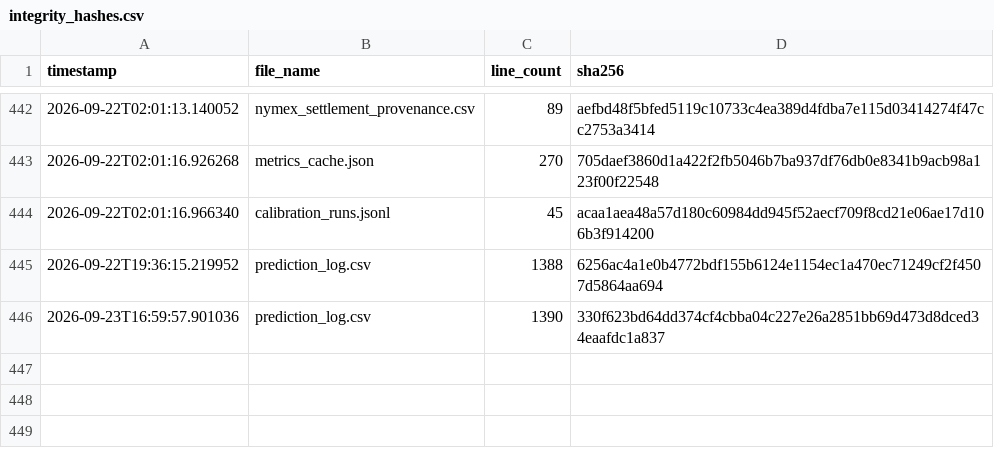
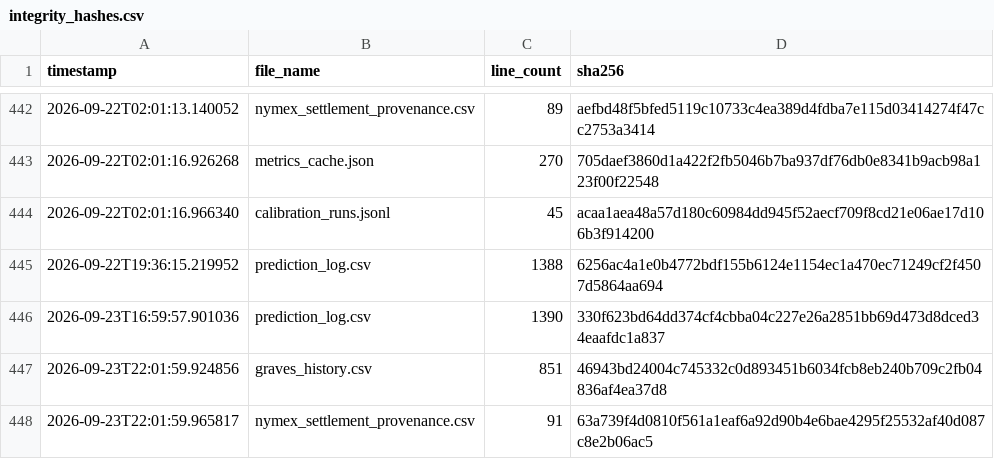
Before and after one commit to armaanmoosani/rbob-ho-fuel-tracker, a CSV file: data/integrity_hashes.csv, drawn as a sheet; only a part is shown, gaps mark what is left out; the diff names each change by its address in the sheet, - before the commit and + after, or states it on an @@ line.

```diff
--- a/data/integrity_hashes.csv
+++ b/data/integrity_hashes.csv
+row 447: 2026-09-23T22:01:59.924856 | graves_history.csv | 851 | 46943bd24004c745332c0d893451b6034fcb8eb240b709c2fb04836af4ea37d8
+row 448: 2026-09-23T22:01:59.965817 | nymex_settlement_provenance.csv | 91 | 63a739f4d0810f561a1eaf6a92d90b4e6bae4295f25532af40d087c8e2b06ac5
```
Also changed, not shown: data/graves_history.csv, data/nymex_settlement_provenance.csv.
